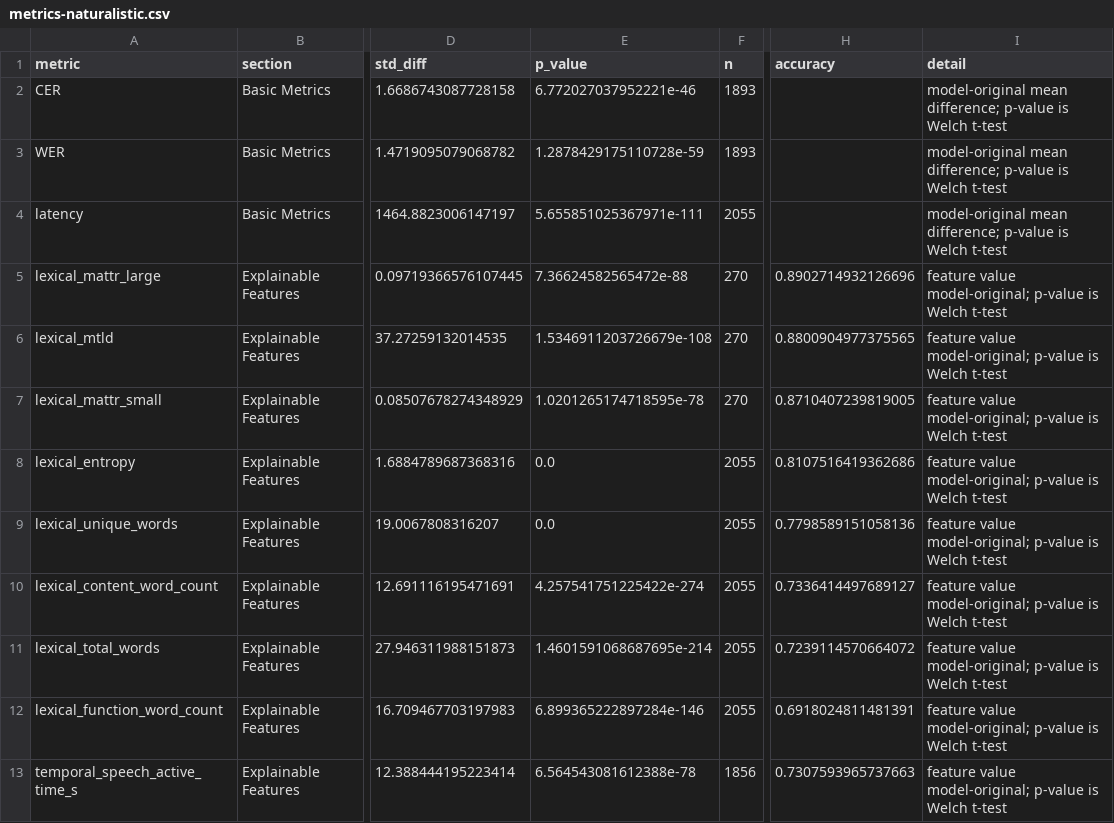
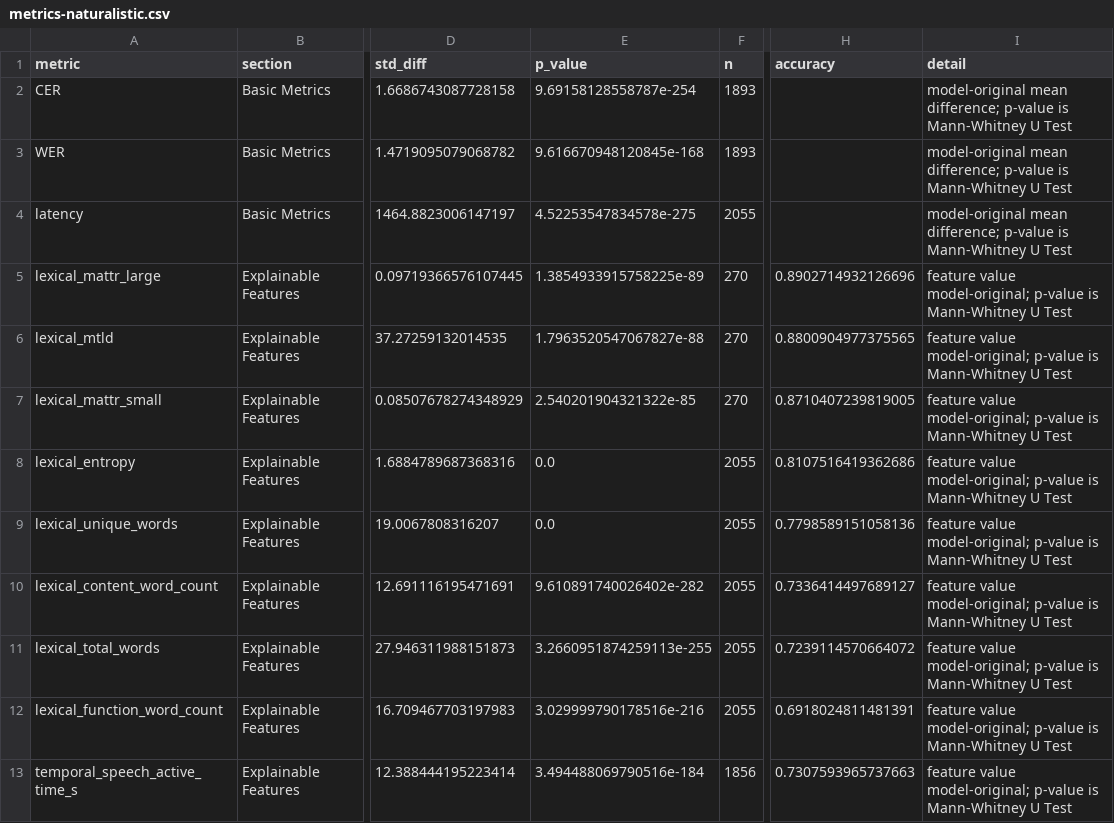
Before and after one commit to thomasthebaud/SPEAR-benchmark-code, a CSV file: reports/gpt-4o-audio-preview-2025-06-03/metrics-naturalistic.csv, drawn as a sheet; only a part is shown, gaps mark what is left out; the diff covers the shown part only; the diff names each change by its address in the sheet, - before the commit and + after, or states it on an @@ line.

```diff
--- a/reports/gpt-4o-audio-preview-2025-06-03/metrics-naturalistic.csv
+++ b/reports/gpt-4o-audio-preview-2025-06-03/metrics-naturalistic.csv
-E2 (p_value): 6.772027037952221e-46
+E2 (p_value): 9.69158128558787e-254
-I2:I4 (detail): …p-value is Welch t-test
+I2:I4 (detail): …p-value is Mann-Whitney U Test
-E3 (p_value): 1.2878429175110728e-59
+E3 (p_value): 9.616670948120845e-168
-E4 (p_value): 5.655851025367971e-111
+E4 (p_value): 4.52253547834578e-275
-E5 (p_value): 7.36624582565472e-88
+E5 (p_value): 1.3854933915758225e-89
-I5:I13 (detail): …p-value is Welch t-test
+I5:I13 (detail): …p-value is Mann-Whitney U Test
-E6 (p_value): 1.5346911203726679e-108
+E6 (p_value): 1.7963520547067827e-88
-E7 (p_value): 1.0201265174718595e-78
+E7 (p_value): 2.540201904321322e-85
-E10 (p_value): 4.257541751225422e-274
+E10 (p_value): 9.610891740026402e-282
-E11 (p_value): 1.4601591068687695e-214
+E11 (p_value): 3.2660951874259113e-255
-E12 (p_value): 6.899365222897284e-146
+E12 (p_value): 3.029999790178516e-216
-E13 (p_value): 6.564543081612388e-78
+E13 (p_value): 3.494488069790516e-184
```
Also changed, not shown: 22 edited cells elsewhere in this file, reports/gpt-4o-audio-preview-2025-06-03/metrics-improvised.csv, 8 other files.
